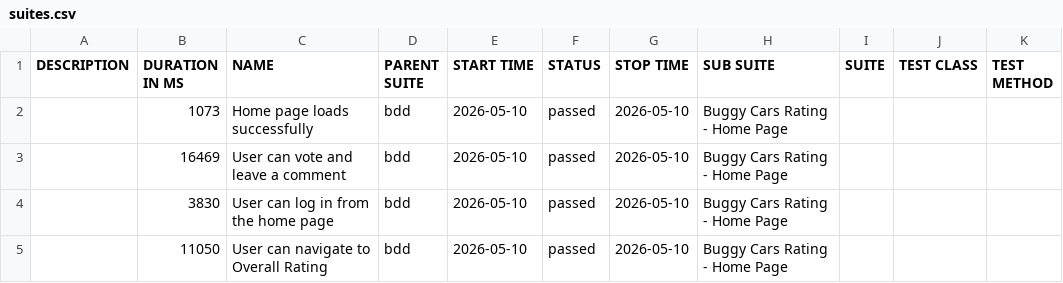
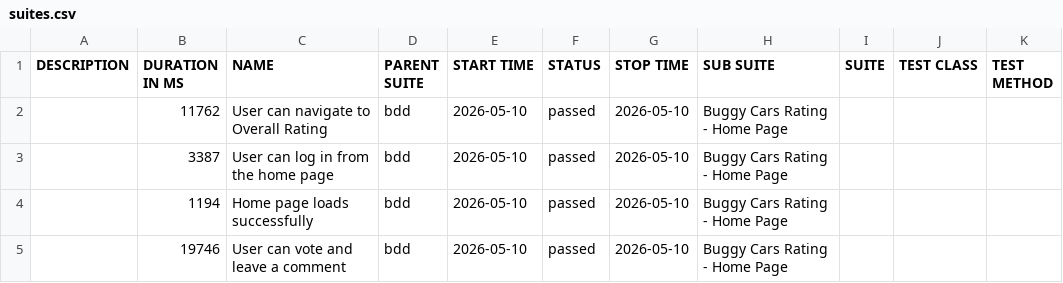
Before and after one commit to yuzhangoscar/buggyCarsRating, a CSV file: data/suites.csv, drawn as a sheet.

```diff
--- a/data/suites.csv
+++ b/data/suites.csv
@@ -1,5 +1,5 @@
 "DESCRIPTION","DURATION IN MS","NAME","PARENT SUITE","START TIME","STATUS","STOP TIME","SUB SUITE","SUITE","TEST CLASS","TEST METHOD"
-"","1073","Home page loads successfully","bdd","2026-05-10","passed","2026-05-10","Buggy Cars Rating - Home Page","","",""
-"","16469","User can vote and leave a comment","bdd","2026-05-10","passed","2026-05-10","Buggy Cars Rating - Home Page","","",""
-"","3830","User can log in from the home page","bdd","2026-05-10","passed","2026-05-10","Buggy Cars Rating - Home Page","","",""
-"","11050","User can navigate to Overall Rating","bdd","2026-05-10","passed","2026-05-10","Buggy Cars Rating - Home Page","","",""
+"","11762","User can navigate to Overall Rating","bdd","2026-05-10","passed","2026-05-10","Buggy Cars Rating - Home Page","","",""
+"","3387","User can log in from the home page","bdd","2026-05-10","passed","2026-05-10","Buggy Cars Rating - Home Page","","",""
+"","1194","Home page loads successfully","bdd","2026-05-10","passed","2026-05-10","Buggy Cars Rating - Home Page","","",""
+"","19746","User can vote and leave a comment","bdd","2026-05-10","passed","2026-05-10","Buggy Cars Rating - Home Page","","",""
```
Also changed, not shown: 30 other files.
